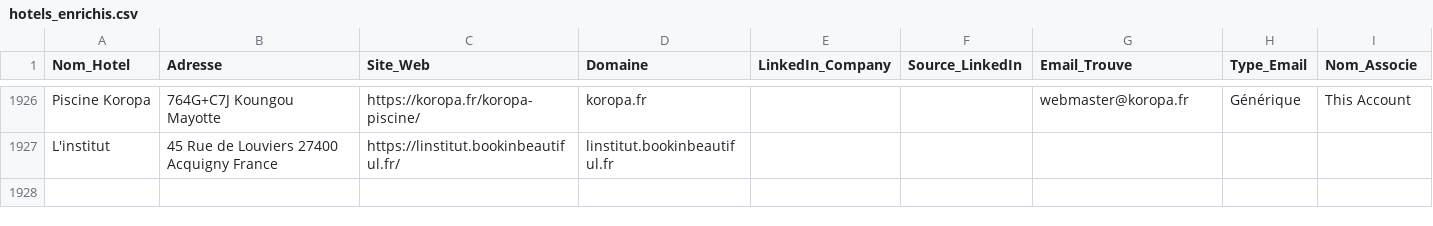
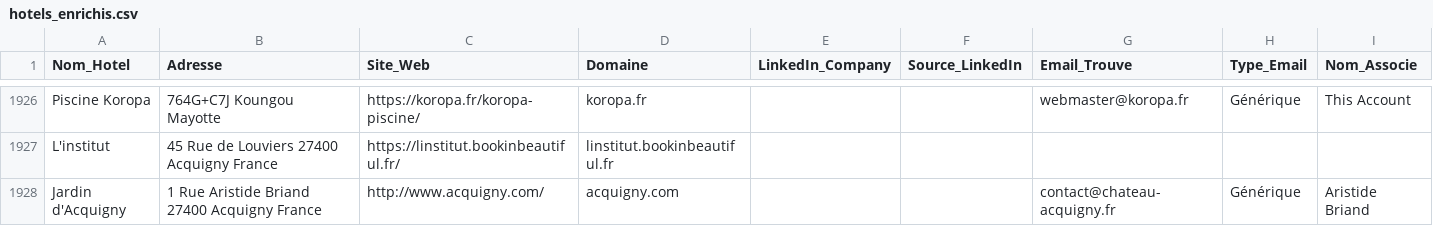
Before and after one commit to tsimokaza01-source/URL-4, a CSV file: hotels_enrichis.csv, drawn as a sheet; only a part is shown, gaps mark what is left out; the diff names each change by its address in the sheet, - before the commit and + after, or states it on an @@ line.

```diff
--- a/hotels_enrichis.csv
+++ b/hotels_enrichis.csv
+row 1928: Jardin d'Acquigny | 1 Rue Aristide Briand 27400 Acquigny France | http://www.acquigny.com/ | acquigny.com |  |  | contact@chateau-acquigny.fr | Générique | Aristide Briand
```
Also changed, not shown: liste_hotels.csv.
